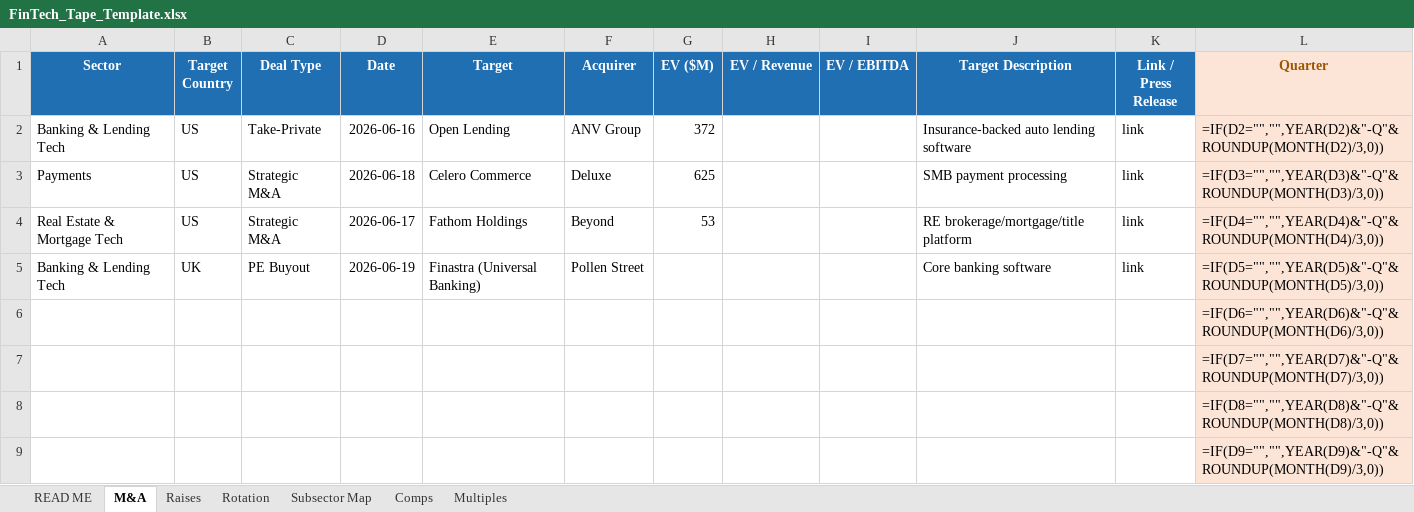
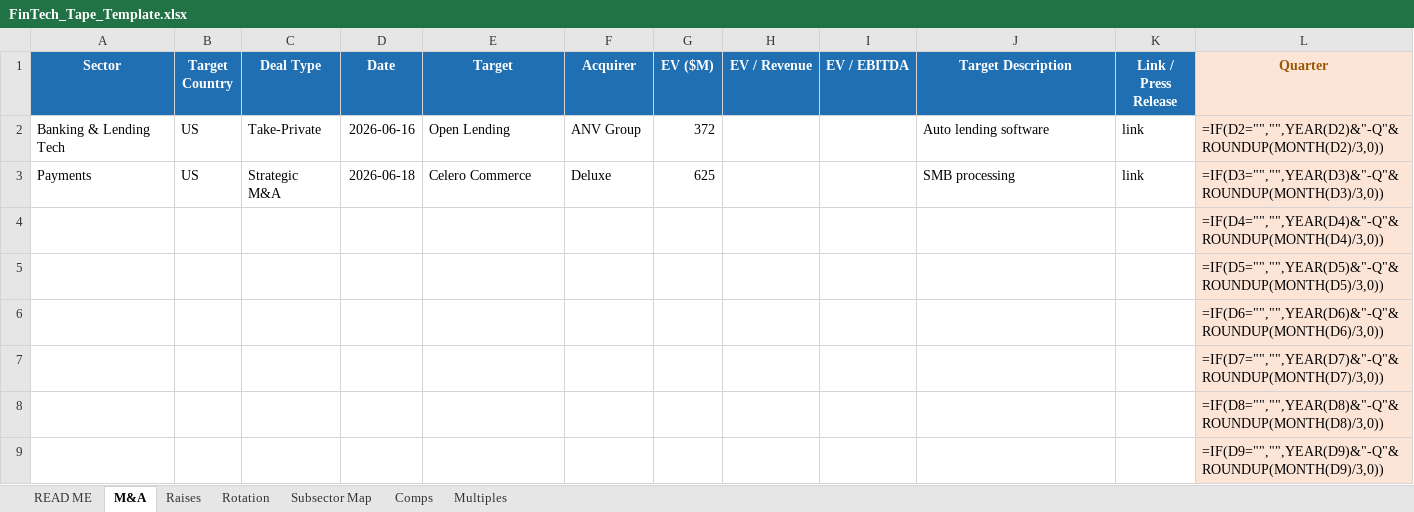
Before and after one commit to carrollr01/aboutMe, an Excel workbook: FinTech_Tape_Template.xlsx, sheet M&A, drawn as a sheet; only a part is shown; values as stored, in another font and other column widths than the file's, no borders; formulas without a stored value are shown as written; removed rows and columns are numbered as before the commit, all else as after; the diff names each change by its address in the sheet, - before the commit and + after, or states it on an @@ line.

```diff
--- a/FinTech_Tape_Template.xlsx (sheet M&A)
+++ b/FinTech_Tape_Template.xlsx (sheet M&A)
-J2 (Target Description): Insurance-backed auto lending software
+J2 (Target Description): Auto lending software
-J3 (Target Description): SMB payment processing
+J3 (Target Description): SMB processing
-row 4: Real Estate & Mortgage Tech | US | Strategic M&A | 2026-06-17 | Fathom Holdings | Beyond | 53 |  |  | RE brokerage/mortgage/title platform | link | =IF(D4="","",YEAR(D4)&"-Q"&ROUNDUP(MONTH(D4)/3,0))
-row 5: Banking & Lending Tech | UK | PE Buyout | 2026-06-19 | Finastra (Universal Banking) | Pollen Street |  |  |  | Core banking software | link | =IF(D5="","",YEAR(D5)&"-Q"&ROUNDUP(MONTH(D5)/3,0))
+row 4:  |  |  |  |  |  |  |  |  |  |  | =IF(D4="","",YEAR(D4)&"-Q"&ROUNDUP(MONTH(D4)/3,0))
+row 5:  |  |  |  |  |  |  |  |  |  |  | =IF(D5="","",YEAR(D5)&"-Q"&ROUNDUP(MONTH(D5)/3,0))
```
Also changed, not shown: sheet Comps, sheet Subsector Map, sheet Raises, sheet Multiples, sheet READ ME, sheet Rotation.
